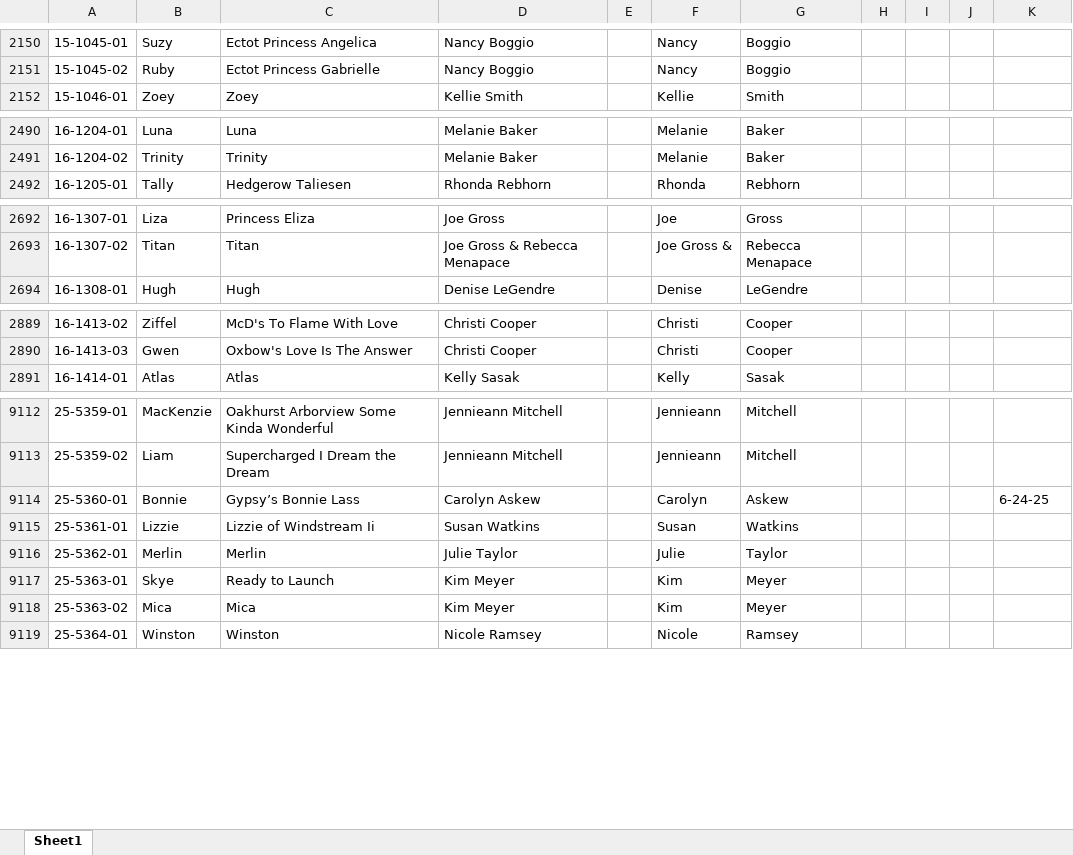
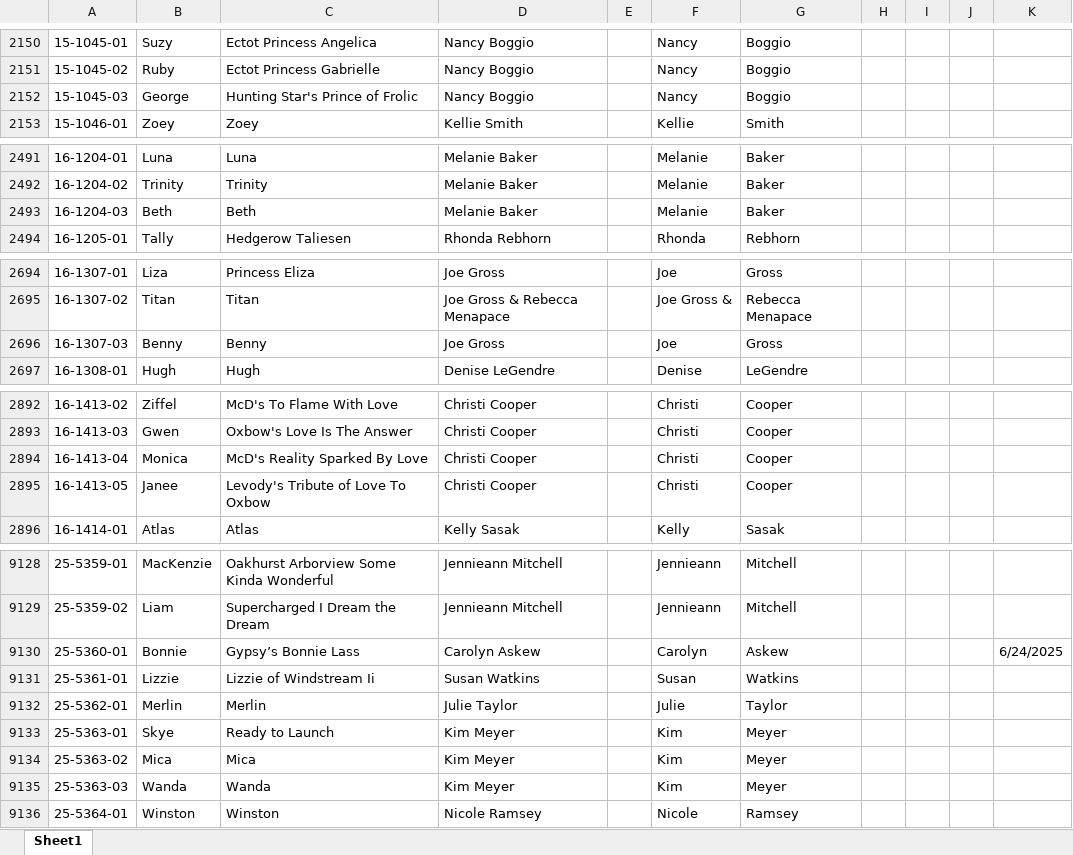
Before and after one commit to Cwagtracker/Tracker, an Excel workbook: DogInfo.xlsx, sheet Sheet1, drawn as a sheet; only a part is shown, gaps mark what is left out; values as stored, in another font and other column widths than the file's, no cell formats; conditional formats not drawn; addresses are those after the commit; the diff covers the shown part only; the diff names each change by its address in the sheet, - before the commit and + after, or states it on an @@ line.

```diff
--- a/DogInfo.xlsx (sheet Sheet1)
+++ b/DogInfo.xlsx (sheet Sheet1)
+row 2152: 15-1045-03 | George | Hunting Star's Prince of Frolic | Nancy Boggio |  | Nancy | Boggio
+row 2493: 16-1204-03 | Beth | Beth | Melanie Baker |  | Melanie | Baker
+row 2696: 16-1307-03 | Benny | Benny | Joe Gross |  | Joe | Gross
+row 2894: 16-1413-04 | Monica | McD's Reality Sparked By Love | Christi Cooper |  | Christi | Cooper
+row 2895: 16-1413-05 | Janee | Levody's Tribute of Love To Oxbow | Christi Cooper |  | Christi | Cooper
-K9130: 6-24-25
+K9130: 6/24/2025
+row 9135: 25-5363-03 | Wanda | Wanda | Kim Meyer |  | Kim | Meyer
```
Also changed, not shown: 29 added rows, 4 removed rows and 18 edited cells elsewhere in this sheet, cell formats, formulas that keep their value.
